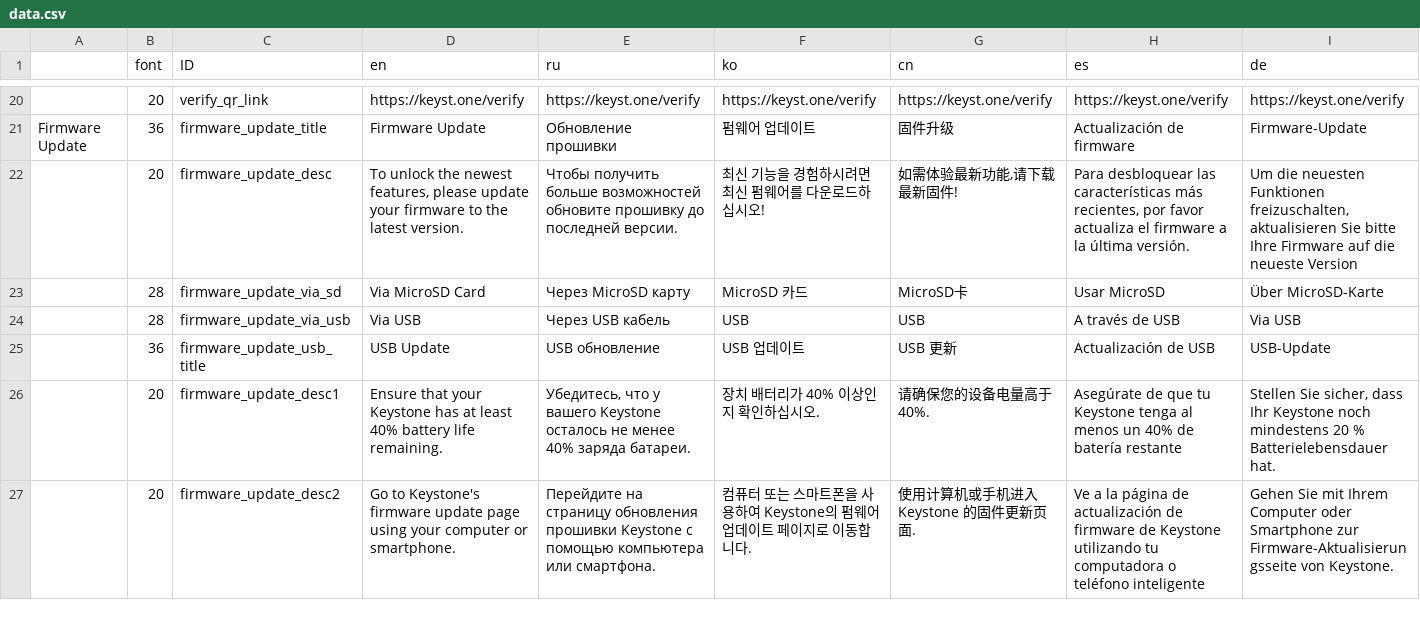
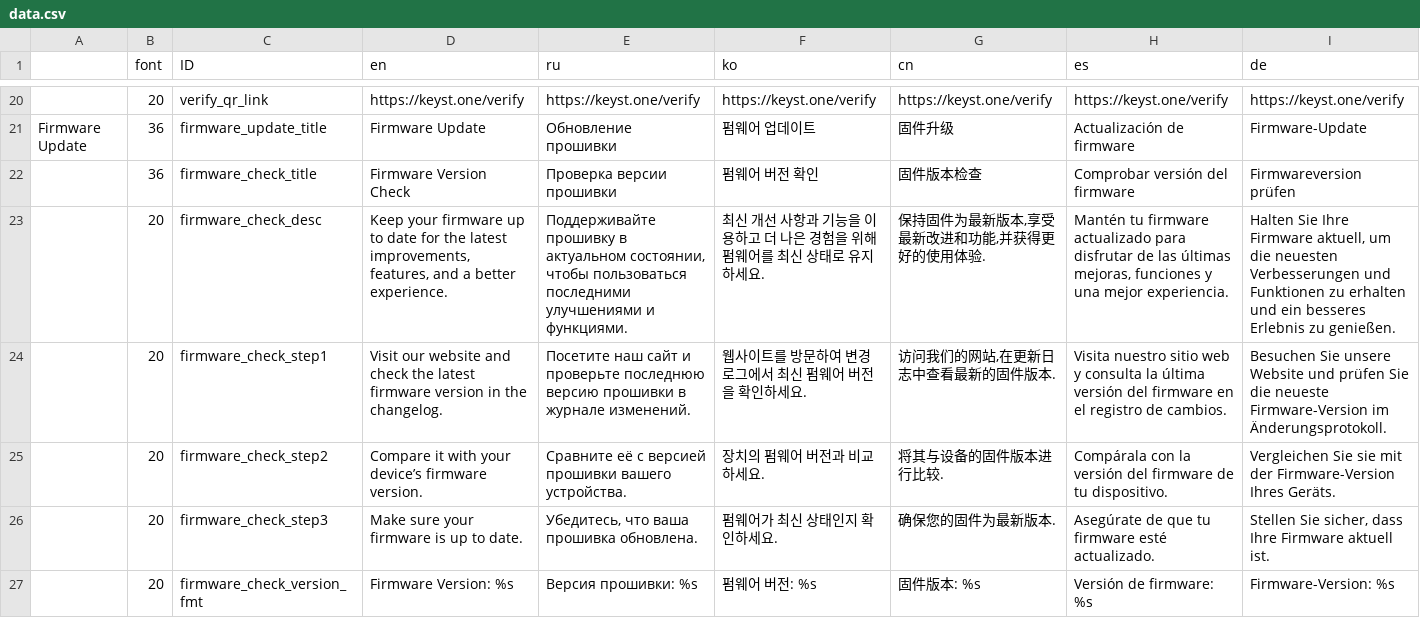
Before and after one commit to bianminyan/keystone3-firmware-test, a CSV file: src/ui/lv_i18n/data.csv, drawn as a sheet; only a part is shown, gaps mark what is left out; the shorter side is filled out with more unchanged rows; rows hold the shown columns only; the diff covers the shown part only; the diff names each change by its address in the sheet, - before the commit and + after, or states it on an @@ line.

Commit message:
feat(setup): add firmware check flow

```diff
--- a/src/ui/lv_i18n/data.csv
+++ b/src/ui/lv_i18n/data.csv
+row 22:  | 36 | firmware_check_title | Firmware Version Check | Проверка версии прошивки | 펌웨어 버전 확인 | 固件版本检查 | Comprobar versión del firmware | Firmwareversion prüfen
+row 23:  | 20 | firmware_check_desc | Keep your firmware up to date for the latest improvements, features, and a better experience. | Поддерживайте прошивку в актуальном состоянии, чтобы пользоваться последними улучшениями и функциями. | 최신 개선 사항과 기능을 이용하고 더 나은 경험을 위해 펌웨어를 최신 상태로 유지하세요. | 保持固件为最新版本,享受最新改进和功能,并获得更好的使用体验. | Mantén tu firmware actualizado para disfrutar de las últimas mejoras, funciones y una mejor experiencia. | Halten Sie Ihre Firmware aktuell, um die neuesten Verbesserungen und Funktionen zu erhalten und ein besseres Erlebnis zu genießen.
+row 24:  | 20 | firmware_check_step1 | Visit our website and check the latest firmware version in the changelog. | Посетите наш сайт и проверьте последнюю версию прошивки в журнале изменений. | 웹사이트를 방문하여 변경 로그에서 최신 펌웨어 버전을 확인하세요. | 访问我们的网站,在更新日志中查看最新的固件版本. | Visita nuestro sitio web y consulta la última versión del firmware en el registro de cambios. | Besuchen Sie unsere Website und prüfen Sie die neueste Firmware-Version im Änderungsprotokoll.
+row 25:  | 20 | firmware_check_step2 | Compare it with your device’s firmware version. | Сравните её с версией прошивки вашего устройства. | 장치의 펌웨어 버전과 비교하세요. | 将其与设备的固件版本进行比较. | Compárala con la versión del firmware de tu dispositivo. | Vergleichen Sie sie mit der Firmware-Version Ihres Geräts.
+row 26:  | 20 | firmware_check_step3 | Make sure your firmware is up to date. | Убедитесь, что ваша прошивка обновлена. | 펌웨어가 최신 상태인지 확인하세요. | 确保您的固件为最新版本. | Asegúrate de que tu firmware esté actualizado. | Stellen Sie sicher, dass Ihre Firmware aktuell ist.
+row 27:  | 20 | firmware_check_version_fmt | Firmware Version: %s | Версия прошивки: %s | 펌웨어 버전: %s | 固件版本: %s | Versión de firmware: %s | Firmware-Version: %s
```
Also changed, not shown: 6 added rows elsewhere in this file, 10 other files.
